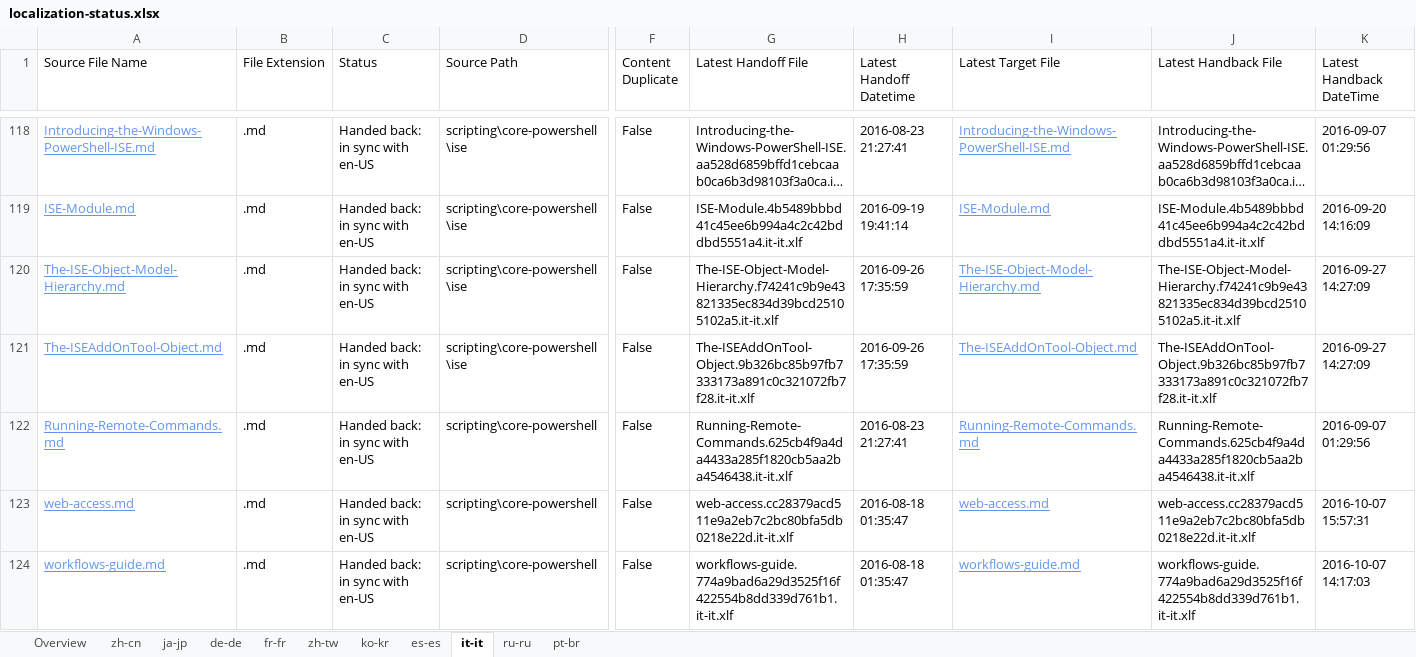
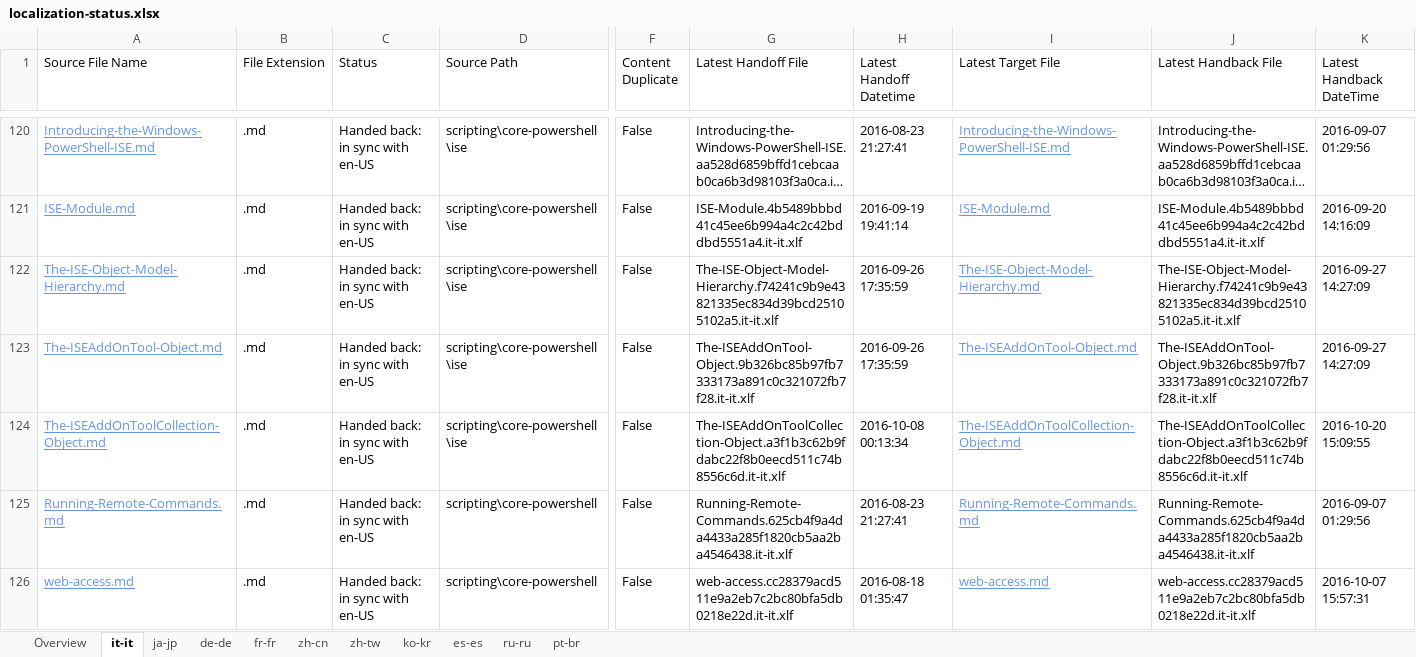
Before and after one commit to SonjaSaltzman/powerShell-Docs.handback, an Excel workbook: ol-handback/PowerShell/powerShell-Docs/live/localization-status.xlsx, sheet it-it, drawn as a sheet; only a part is shown, gaps mark what is left out; the shorter side is filled out with more unchanged rows; long unchanged cells end in …; values as stored, in another font and other column widths than the file's, no borders; table styles not drawn; rows hold the shown columns only; the diff covers the shown part only; the diff names each change by its address in the sheet, - before the commit and + after, or states it on an @@ line.

```diff
--- a/ol-handback/PowerShell/powerShell-Docs/live/localization-status.xlsx (sheet it-it)
+++ b/ol-handback/PowerShell/powerShell-Docs/live/localization-status.xlsx (sheet it-it)
@@ sheet tab order changed: Overview | it-it | ja-jp | de-de | fr-fr | zh-cn | zh-tw | ko-kr | es-es | ru-ru | pt-br @@
+row 124: The-ISEAddOnToolCollection-Object.md | .md | Handed back: in sync with en-US | scripting\core-powershell\ise | False | The-ISEAddOnToolCollection-Object.a3f1b3c62b9fdabc22f8b0eecd511c74b8556c6d.it-it.xlf | 2016-10-08 00:13:34 | The-ISEAddOnToolCollection-Object.md | The-ISEAddOnToolCollection-Object.a3f1b3c62b9fdabc22f8b0eecd511c74b8556c6d.it-it.xlf | 2016-10-20 15:09:55
```
Also changed, not shown: 7 added rows, 8 removed rows and 20 edited cells elsewhere in this sheet, sheet Overview, ol-handback/PowerShell/powerShell-Docs/live/handback-status.xlsx.
